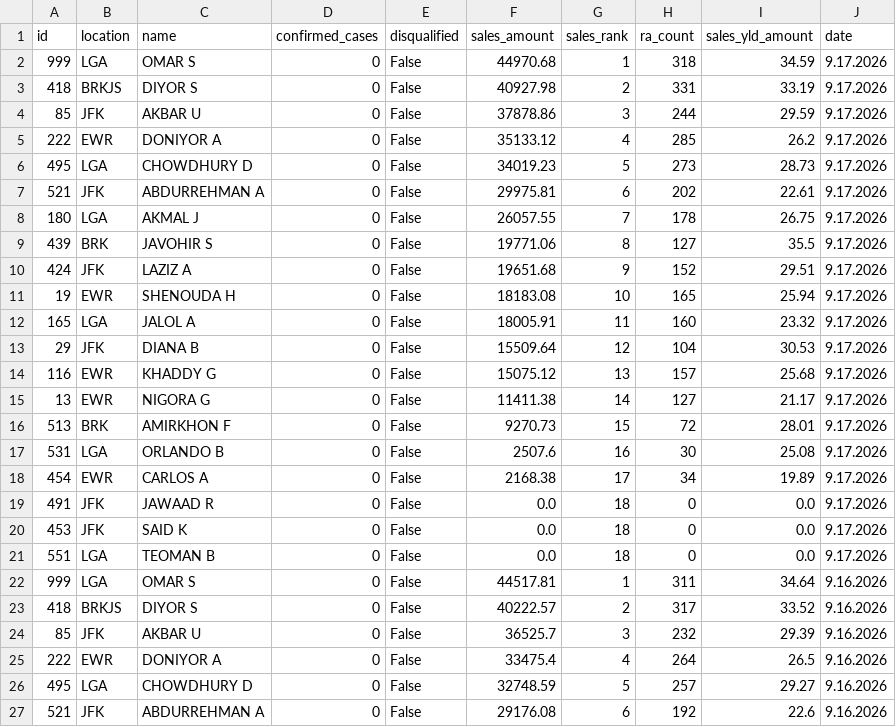
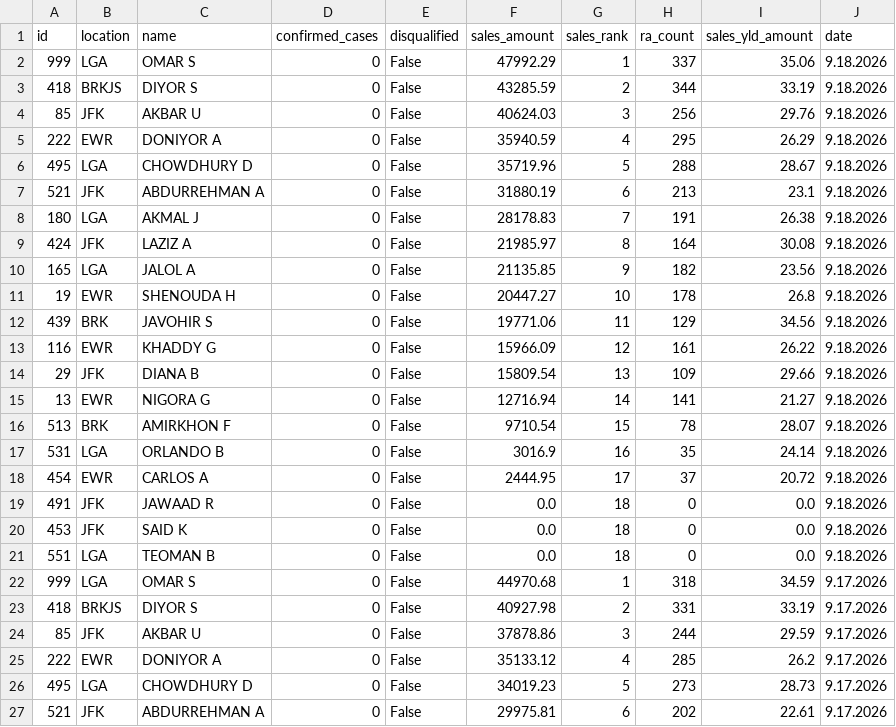
Before and after one commit to robdrivo/drivo-leaderboard, a CSV file: leaderboard-data.csv, drawn as a sheet; only a part is shown; the shorter side is filled out with more unchanged rows; the diff names each change by its address in the sheet, - before the commit and + after, or states it on an @@ line.

Commit message:
Update leaderboard data 2026-09-19 07:11:01 EDT

```diff
--- a/leaderboard-data.csv
+++ b/leaderboard-data.csv
+row 2: 999 | LGA | OMAR S | 0 | False | 47992.29 | 1 | 337 | 35.06 | 9.18.2026
+row 3: 418 | BRKJS | DIYOR S | 0 | False | 43285.59 | 2 | 344 | 33.19 | 9.18.2026
+row 4: 85 | JFK | AKBAR U | 0 | False | 40624.03 | 3 | 256 | 29.76 | 9.18.2026
+row 5: 222 | EWR | DONIYOR A | 0 | False | 35940.59 | 4 | 295 | 26.29 | 9.18.2026
+row 6: 495 | LGA | CHOWDHURY D | 0 | False | 35719.96 | 5 | 288 | 28.67 | 9.18.2026
+row 7: 521 | JFK | ABDURREHMAN A | 0 | False | 31880.19 | 6 | 213 | 23.1 | 9.18.2026
+row 8: 180 | LGA | AKMAL J | 0 | False | 28178.83 | 7 | 191 | 26.38 | 9.18.2026
+row 9: 424 | JFK | LAZIZ A | 0 | False | 21985.97 | 8 | 164 | 30.08 | 9.18.2026
+row 10: 165 | LGA | JALOL A | 0 | False | 21135.85 | 9 | 182 | 23.56 | 9.18.2026
+row 11: 19 | EWR | SHENOUDA H | 0 | False | 20447.27 | 10 | 178 | 26.8 | 9.18.2026
+row 12: 439 | BRK | JAVOHIR S | 0 | False | 19771.06 | 11 | 129 | 34.56 | 9.18.2026
+row 13: 116 | EWR | KHADDY G | 0 | False | 15966.09 | 12 | 161 | 26.22 | 9.18.2026
+row 14: 29 | JFK | DIANA B | 0 | False | 15809.54 | 13 | 109 | 29.66 | 9.18.2026
+row 15: 13 | EWR | NIGORA G | 0 | False | 12716.94 | 14 | 141 | 21.27 | 9.18.2026
+row 16: 513 | BRK | AMIRKHON F | 0 | False | 9710.54 | 15 | 78 | 28.07 | 9.18.2026
+row 17: 531 | LGA | ORLANDO B | 0 | False | 3016.9 | 16 | 35 | 24.14 | 9.18.2026
+row 18: 454 | EWR | CARLOS A | 0 | False | 2444.95 | 17 | 37 | 20.72 | 9.18.2026
+row 19: 491 | JFK | JAWAAD R | 0 | False | 0.0 | 18 | 0 | 0.0 | 9.18.2026
+row 20: 453 | JFK | SAID K | 0 | False | 0.0 | 18 | 0 | 0.0 | 9.18.2026
+row 21: 551 | LGA | TEOMAN B | 0 | False | 0.0 | 18 | 0 | 0.0 | 9.18.2026
```
Also changed, not shown: 1 other file.
